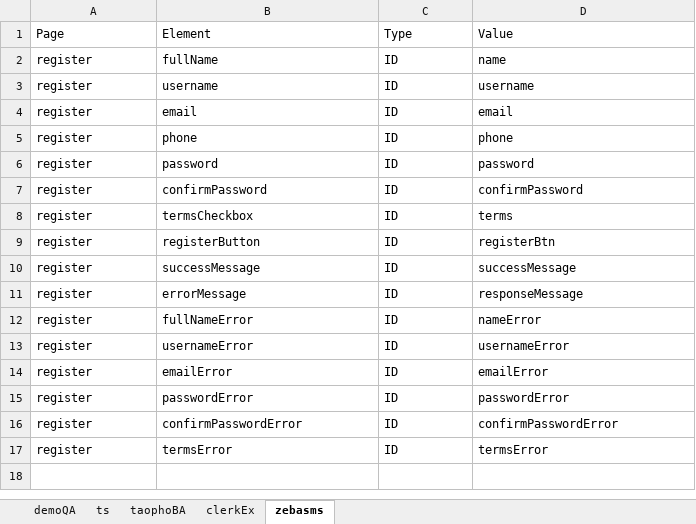
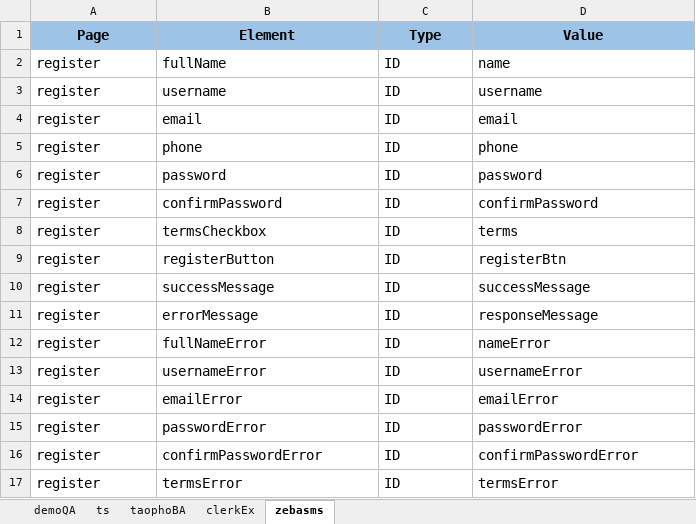
Before and after one commit to TDuowng/DA4_selenium, an Excel workbook: framework/data/excel/locators.xlsx, sheet zebasms, drawn as a sheet; values as stored, in another font and other column widths than the file's, no borders; the diff names each change by its address in the sheet, - before the commit and + after, or states it on an @@ line.

```diff
--- a/framework/data/excel/locators.xlsx (sheet zebasms)
+++ b/framework/data/excel/locators.xlsx (sheet zebasms)
@@ A1:D17 text size: larger @@
@@ A1:D1 fill: none → #9DC3E6, bold: off → on, alignment: left → center @@
```
Also changed, not shown: sheet taophoBA, sheet demoQA, sheet clerkEx, framework/data/excel/login_hybrid.xlsx, framework/data/excel/search_hybrid.xlsx, 11 other files.
